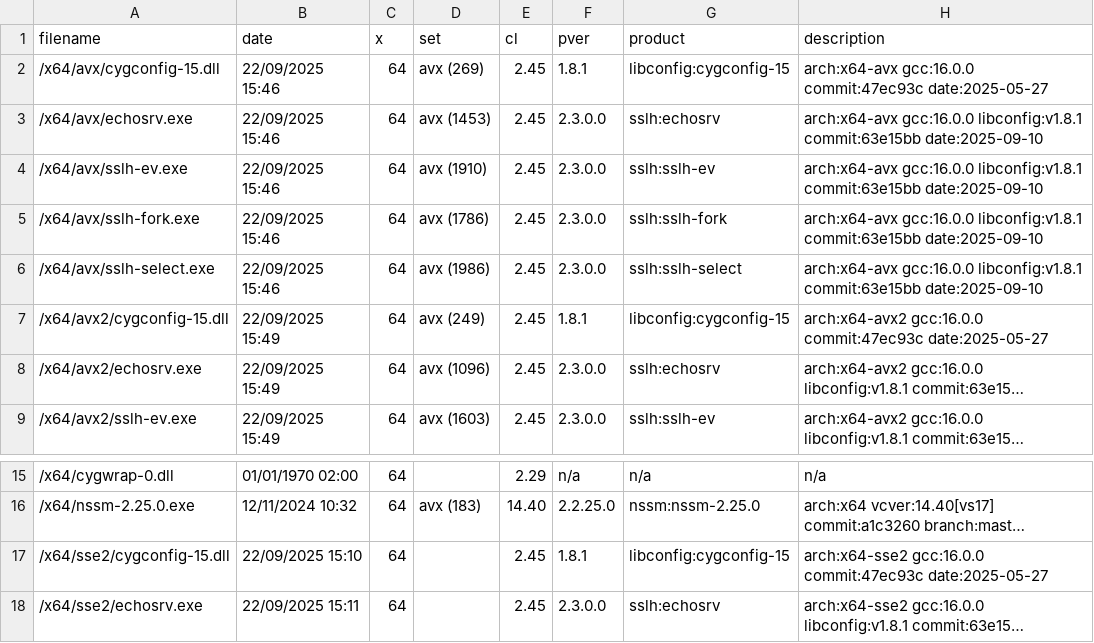
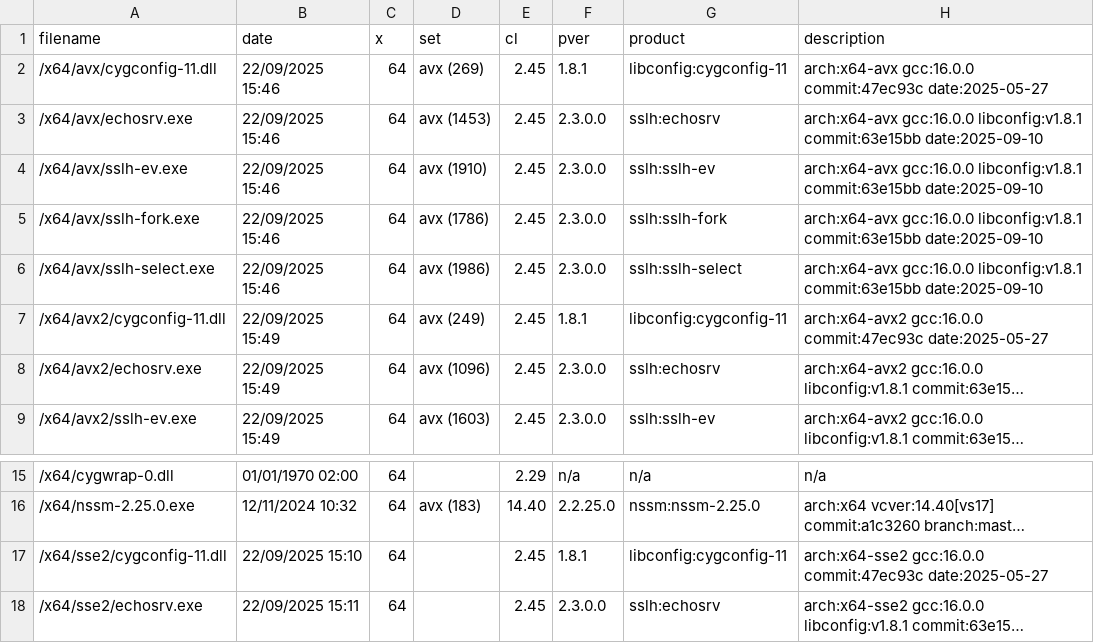
Before and after one commit to nono303/sslh, a CSV file: bininfo.csv, drawn as a sheet; only a part is shown, gaps mark what is left out; long unchanged cells end in …; the diff names each change by its address in the sheet, - before the commit and + after, or states it on an @@ line.

Commit message:
fix libconfig deps name

```diff
--- a/bininfo.csv
+++ b/bininfo.csv
-A2 (filename): /x64/avx/cygconfig-15.dll
+A2 (filename): /x64/avx/cygconfig-11.dll
-G2 (product): libconfig:cygconfig-15
+G2 (product): libconfig:cygconfig-11
-A7 (filename): /x64/avx2/cygconfig-15.dll
+A7 (filename): /x64/avx2/cygconfig-11.dll
-G7 (product): libconfig:cygconfig-15
+G7 (product): libconfig:cygconfig-11
-A17 (filename): /x64/sse2/cygconfig-15.dll
+A17 (filename): /x64/sse2/cygconfig-11.dll
-G17 (product): libconfig:cygconfig-15
+G17 (product): libconfig:cygconfig-11
```
Also changed, not shown: 4 other files.
